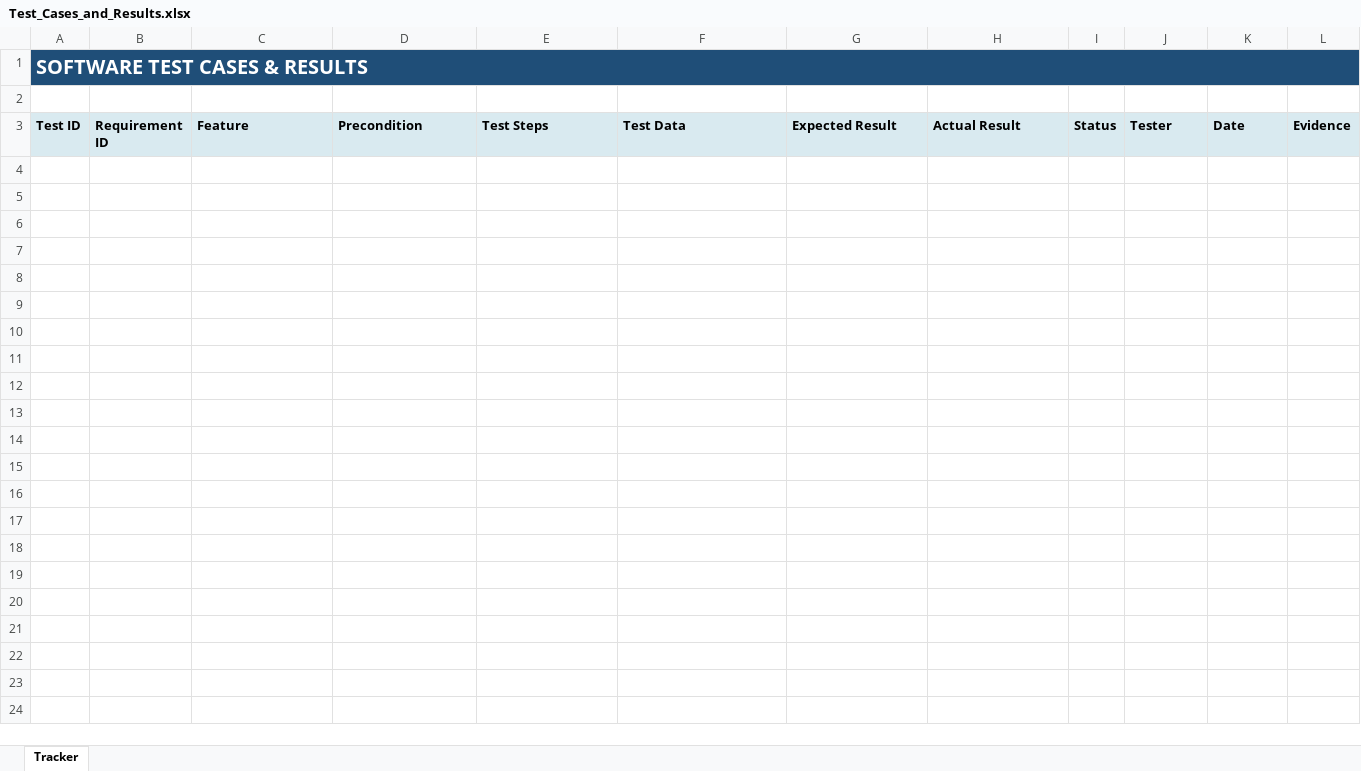
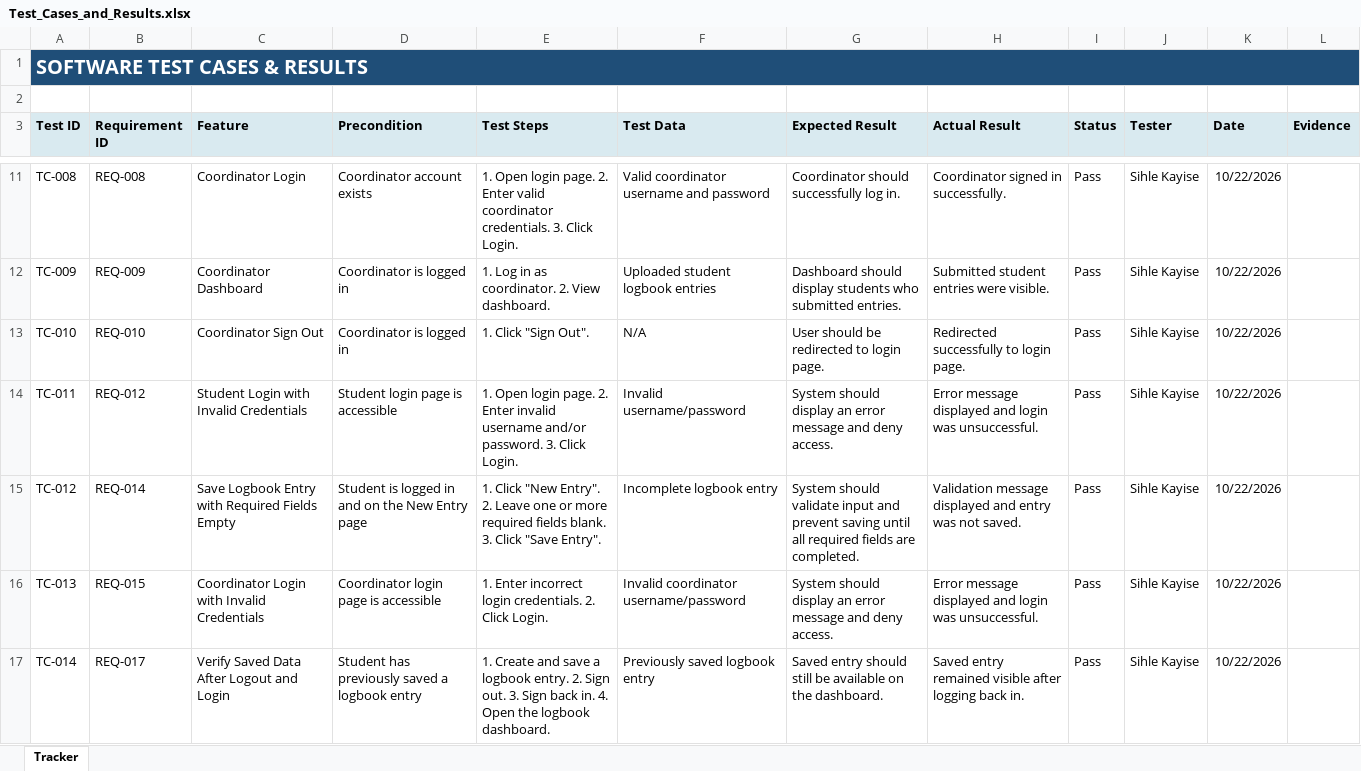
Before and after one commit to Noobey32/TrackWIL, an Excel workbook: 06_Testing_Results_and_Evaluation/Test_Cases_and_Results.xlsx, sheet Tracker, drawn as a sheet; only a part is shown, gaps mark what is left out; values as stored, in another font and other column widths than the file's, no borders; the diff covers the shown part only; the diff names each change by its address in the sheet, - before the commit and + after, or states it on an @@ line.

```diff
--- a/06_Testing_Results_and_Evaluation/Test_Cases_and_Results.xlsx (sheet Tracker)
+++ b/06_Testing_Results_and_Evaluation/Test_Cases_and_Results.xlsx (sheet Tracker)
+row 11: TC-008 | REQ-008 | Coordinator Login | Coordinator account exists | 1. Open login page. 2. Enter valid coordinator credentials. 3. Click Login. | Valid coordinator username and password | Coordinator should successfully log in. | Coordinator signed in successfully. | Pass | Sihle Kayise | 10/22/2026
+row 12: TC-009 | REQ-009 | Coordinator Dashboard | Coordinator is logged in | 1. Log in as coordinator. 2. View dashboard. | Uploaded student logbook entries | Dashboard should display students who submitted entries. | Submitted student entries were visible. | Pass | Sihle Kayise | 10/22/2026
+row 13: TC-010 | REQ-010 | Coordinator Sign Out | Coordinator is logged in | 1. Click "Sign Out". | N/A | User should be redirected to login page. | Redirected successfully to login page. | Pass | Sihle Kayise | 10/22/2026
+row 14: TC-011 | REQ-012 | Student Login with Invalid Credentials | Student login page is accessible | 1. Open login page. 2. Enter invalid username and/or password. 3. Click Login. | Invalid username/password | System should display an error message and deny access. | Error message displayed and login was unsuccessful. | Pass | Sihle Kayise | 10/22/2026
+row 15: TC-012 | REQ-014 | Save Logbook Entry with Required Fields Empty | Student is logged in and on the New Entry page | 1. Click "New Entry". 2. Leave one or more required fields blank. 3. Click "Save Entry". | Incomplete logbook entry | System should validate input and prevent saving until all required fields are completed. | Validation message displayed and entry was not saved. | Pass | Sihle Kayise | 10/22/2026
+row 16: TC-013 | REQ-015 | Coordinator Login with Invalid Credentials | Coordinator login page is accessible | 1. Enter incorrect login credentials. 2. Click Login. | Invalid coordinator username/password | System should display an error message and deny access. | Error message displayed and login was unsuccessful. | Pass | Sihle Kayise | 10/22/2026
+row 17: TC-014 | REQ-017 | Verify Saved Data After Logout and Login | Student has previously saved a logbook entry | 1. Create and save a logbook entry. 2. Sign out. 3. Sign back in. 4. Open the logbook dashboard. | Previously saved logbook entry | Saved entry should still be available on the dashboard. | Saved entry remained visible after logging back in. | Pass | Sihle Kayise | 10/22/2026
```
Also changed, not shown: 7 added rows elsewhere in this sheet, 2 other files.
